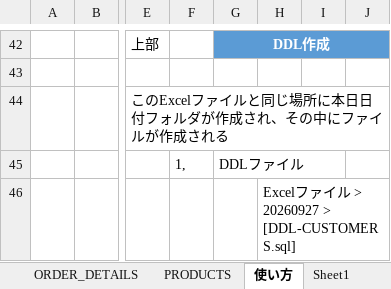
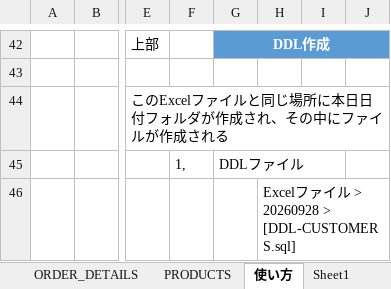
Before and after one commit to mevius02/tool, an Excel workbook: MCR/CreateDDL/CreateDDL.xlsm, sheet 使い方, drawn as a sheet; only a part is shown, gaps mark what is left out; values as stored, in another font and other column widths than the file's, no borders; the diff names each change by its address in the sheet, - before the commit and + after, or states it on an @@ line.

```diff
--- a/MCR/CreateDDL/CreateDDL.xlsm (sheet 使い方)
+++ b/MCR/CreateDDL/CreateDDL.xlsm (sheet 使い方)
-H46: Excelファイル > 20260927 > [DDL-CUSTOMERS.sql]
+H46: Excelファイル > 20260928 > [DDL-CUSTOMERS.sql]
```
Also changed, not shown: MCR/CreateCSV/CreateCSV.xlsm, MCR/CreateSQL/CreateSQL.xlsm, 7 other files.
